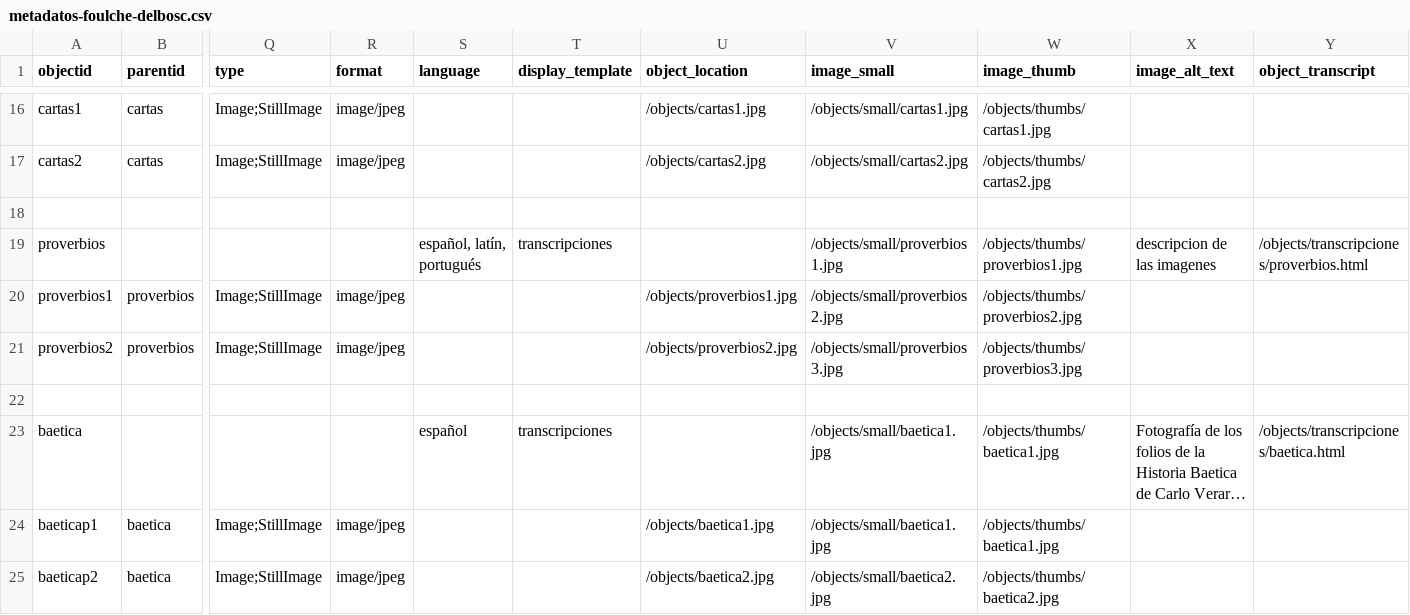
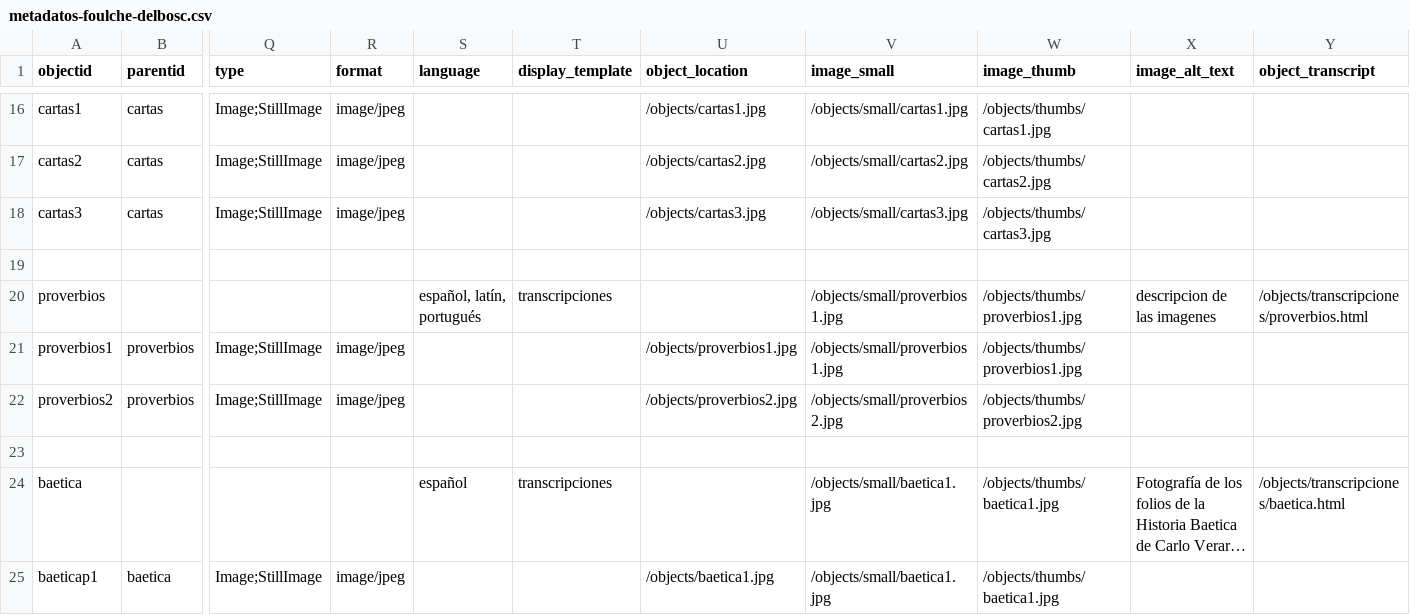
Before and after one commit to hdlabconicet/coleccion-foulche-delbosc, a CSV file: _data/metadatos-foulche-delbosc.csv, drawn as a sheet; only a part is shown, gaps mark what is left out; the shorter side is filled out with more unchanged rows; long unchanged cells end in …; addresses are those after the commit; rows hold the shown columns only; the diff names each change by its address in the sheet, - before the commit and + after, or states it on an @@ line.

```diff
--- a/_data/metadatos-foulche-delbosc.csv
+++ b/_data/metadatos-foulche-delbosc.csv
+row 18: cartas3 | cartas | Image;StillImage | image/jpeg |  |  | /objects/cartas3.jpg | /objects/small/cartas3.jpg | /objects/thumbs/cartas3.jpg
-V21 (image_small): /objects/small/proverbios2.jpg
+V21 (image_small): /objects/small/proverbios1.jpg
-W21 (image_thumb): /objects/thumbs/proverbios2.jpg
+W21 (image_thumb): /objects/thumbs/proverbios1.jpg
-V22 (image_small): /objects/small/proverbios3.jpg
+V22 (image_small): /objects/small/proverbios2.jpg
-W22 (image_thumb): /objects/thumbs/proverbios3.jpg
+W22 (image_thumb): /objects/thumbs/proverbios2.jpg
```
Also changed, not shown: _data/placename_main.csv, 3 other files.
